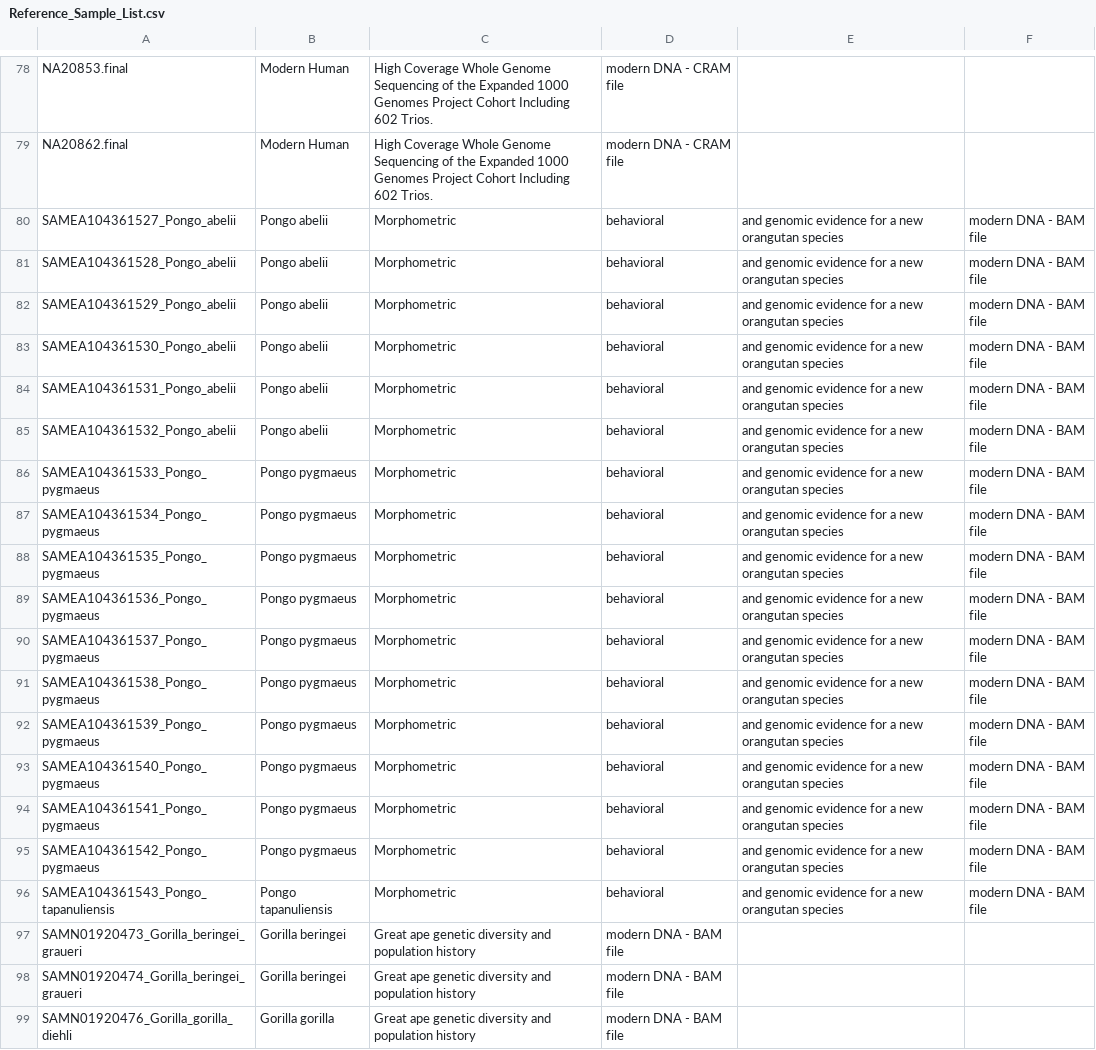
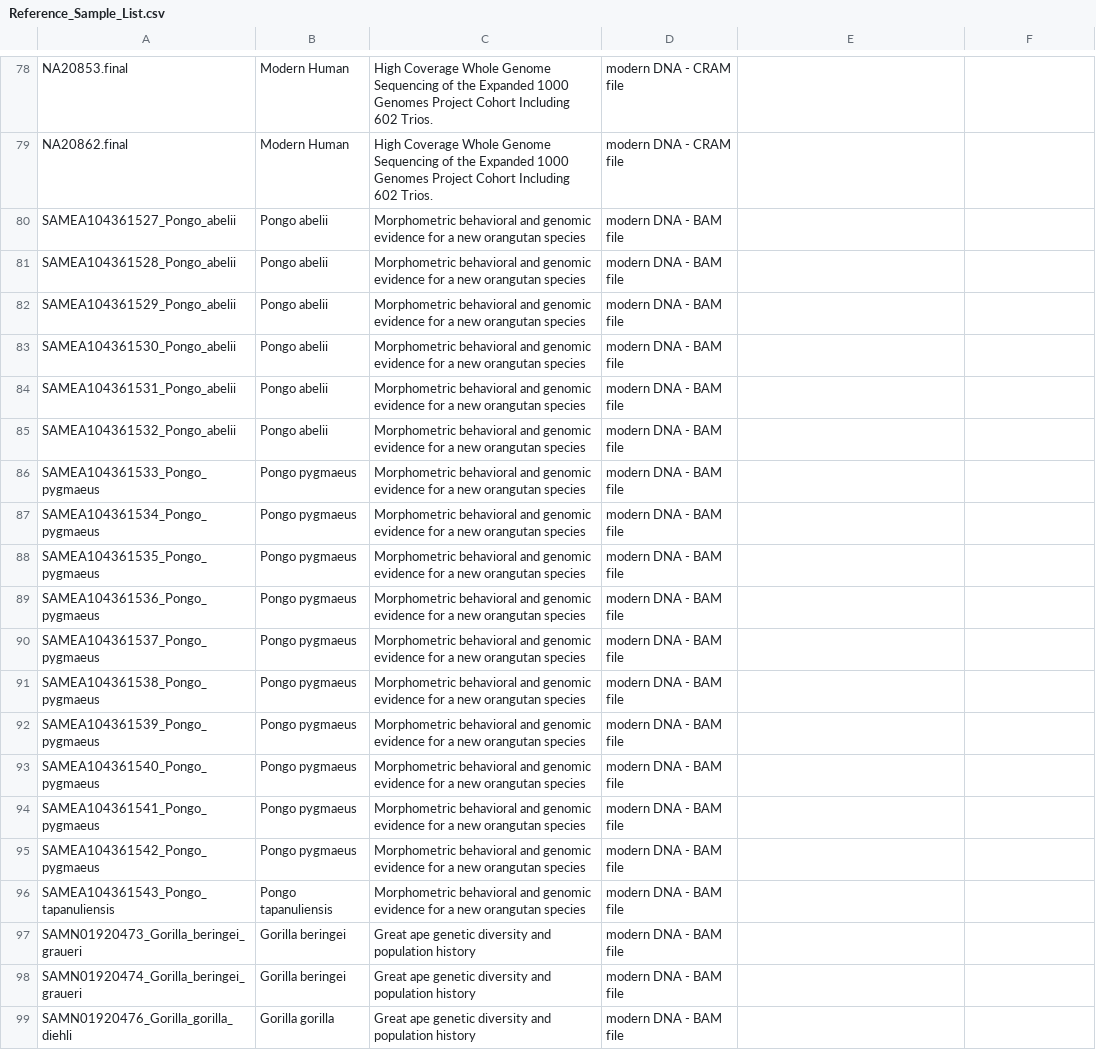
Before and after one commit to johnpatramanis/Proteomic_Pipeline, a CSV file: Reference_Sample_List.csv, drawn as a sheet; only a part is shown, gaps mark what is left out; the diff names each change by its address in the sheet, - before the commit and + after, or states it on an @@ line.

Commit message:
Add files via upload

```diff
--- a/Reference_Sample_List.csv
+++ b/Reference_Sample_List.csv
-C80:C96: Morphometric
+C80:C96: Morphometric behavioral and genomic evidence for a new orangutan species
-D80:D96: behavioral
+D80:D96: modern DNA - BAM file
-E80:E96: and genomic evidence for a new orangutan species
+E80:E96: (empty)
-F80:F96: modern DNA - BAM file
+F80:F96: (empty)
```
